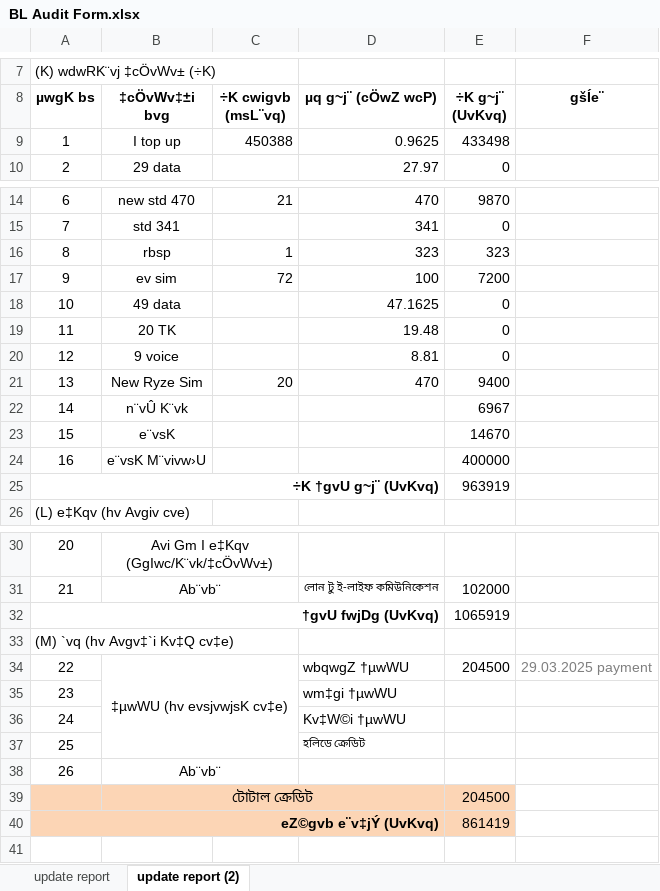
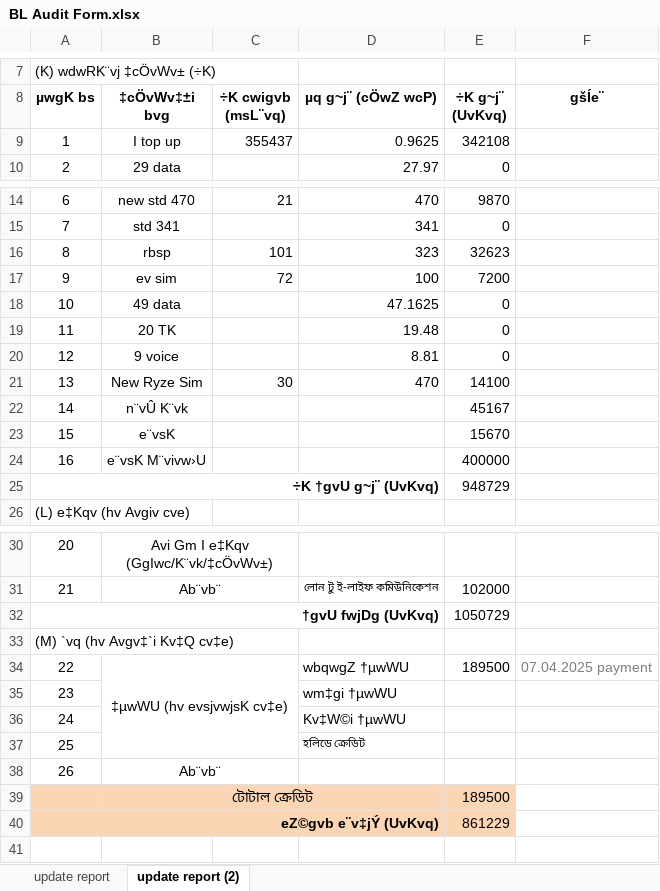
Before and after one commit to shakilahmad777/mangrove, an Excel workbook: Daily_Work/BL Audit Form.xlsx, sheet update report (2), drawn as a sheet; only a part is shown, gaps mark what is left out; values as stored, in another font and other column widths than the file's, no borders; charts and pictures not drawn; the diff covers the shown part only; the diff names each change by its address in the sheet, - before the commit and + after, or states it on an @@ line.

```diff
--- a/Daily_Work/BL Audit Form.xlsx (sheet update report (2))
+++ b/Daily_Work/BL Audit Form.xlsx (sheet update report (2))
-C9 (÷K cwigvb (msL¨vq)): 450388
+C9 (÷K cwigvb (msL¨vq)): 355437
-E9 (÷K g~j¨ (UvKvq)): 433498
+E9 (÷K g~j¨ (UvKvq)): 342108
-C16 (÷K cwigvb (msL¨vq)): 1
+C16 (÷K cwigvb (msL¨vq)): 101
-E16 (÷K g~j¨ (UvKvq)): 323
+E16 (÷K g~j¨ (UvKvq)): 32623
-C21 (÷K cwigvb (msL¨vq)): 20
+C21 (÷K cwigvb (msL¨vq)): 30
-E21 (÷K g~j¨ (UvKvq)): 9400
+E21 (÷K g~j¨ (UvKvq)): 14100
-E22 (÷K g~j¨ (UvKvq)): 6967
+E22 (÷K g~j¨ (UvKvq)): 45167
-E23 (÷K g~j¨ (UvKvq)): 14670
+E23 (÷K g~j¨ (UvKvq)): 15670
-E25 (÷K g~j¨ (UvKvq)): 963919
+E25 (÷K g~j¨ (UvKvq)): 948729
-E32 (÷K g~j¨ (UvKvq)): 1065919
+E32 (÷K g~j¨ (UvKvq)): 1050729
-E34 (÷K g~j¨ (UvKvq)): 204500
+E34 (÷K g~j¨ (UvKvq)): 189500
-F34 (gšÍe¨): 29.03.2025 payment
+F34 (gšÍe¨): 07.04.2025 payment
-E39 (÷K g~j¨ (UvKvq)): 204500
+E39 (÷K g~j¨ (UvKvq)): 189500
-E40 (÷K g~j¨ (UvKvq)): 861419
+E40 (÷K g~j¨ (UvKvq)): 861229
```
Also changed, not shown: 1 edited cell elsewhere in this sheet, sheet update report, Daily_Work/CASH DENO.xlsx, Daily_Work/Product Requisition. - Shortcut.xlsx, 3 other files.
